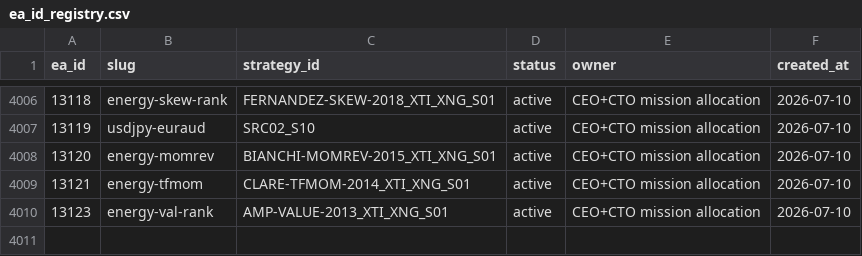
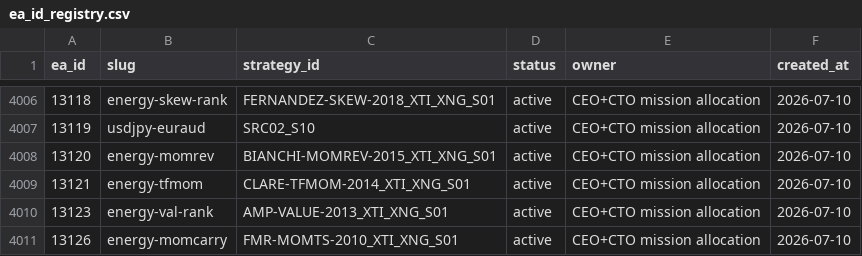
Before and after one commit to QuantMechanica/VPS-PortfolioBuild, a CSV file: framework/registry/ea_id_registry.csv, drawn as a sheet; only a part is shown, gaps mark what is left out; the diff names each change by its address in the sheet, - before the commit and + after, or states it on an @@ line.

```diff
--- a/framework/registry/ea_id_registry.csv
+++ b/framework/registry/ea_id_registry.csv
+row 4011: 13126 | energy-momcarry | FMR-MOMTS-2010_XTI_XNG_S01 | active | CEO+CTO mission allocation | 2026-07-10
```
Also changed, not shown: 14 other files.
